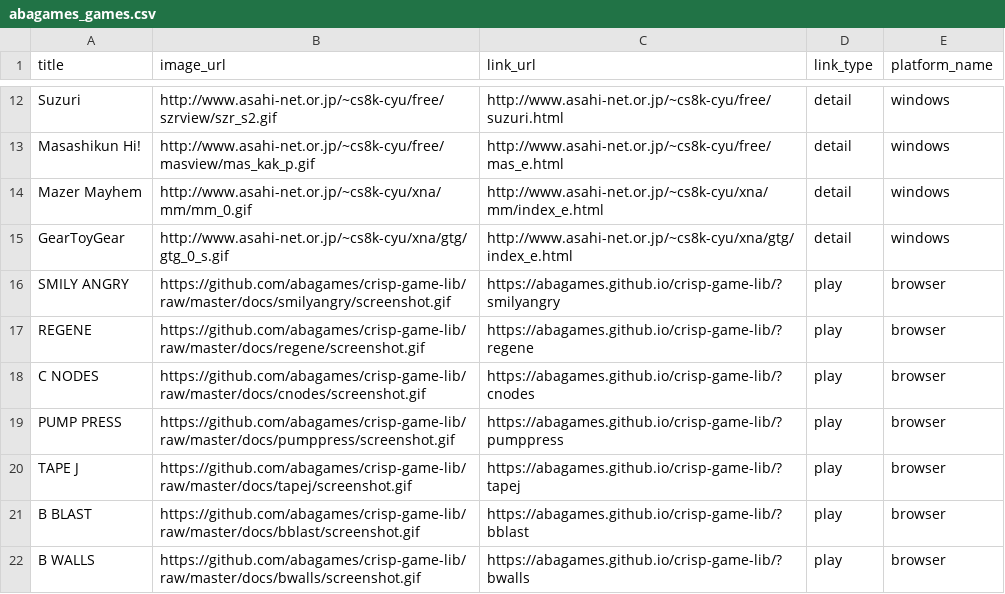
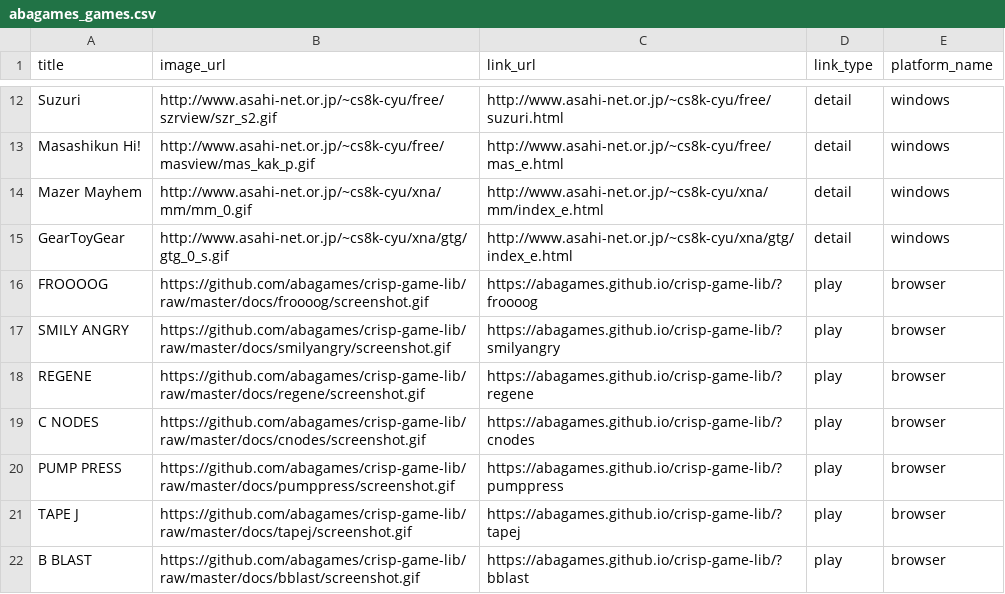
Before and after one commit to abagames/games-web-pages, a CSV file: src/abagames_games.csv, drawn as a sheet; only a part is shown, gaps mark what is left out; the shorter side is filled out with more unchanged rows.

Commit message:
Add game froooog

```diff
--- a/src/abagames_games.csv
+++ b/src/abagames_games.csv
@@ -15,2 +15,3 @@ Mazer Mayhem,http://www.asahi-net.or.jp/~cs8k-cyu/xna/mm/mm_0.gif,http://www.asa
 GearToyGear,http://www.asahi-net.or.jp/~cs8k-cyu/xna/gtg/gtg_0_s.gif,http://www.asahi-net.or.jp/~cs8k-cyu/xna/gtg/index_e.html,detail,windows
+FROOOOG,https://github.com/abagames/crisp-game-lib/raw/master/docs/froooog/screenshot.gif,https://abagames.github.io/crisp-game-lib/?froooog,play,browser
 SMILY ANGRY,https://github.com/abagames/crisp-game-lib/raw/master/docs/smilyangry/screenshot.gif,https://abagames.github.io/crisp-game-lib/?smilyangry,play,browser
```
Also changed, not shown: 2 other files.
